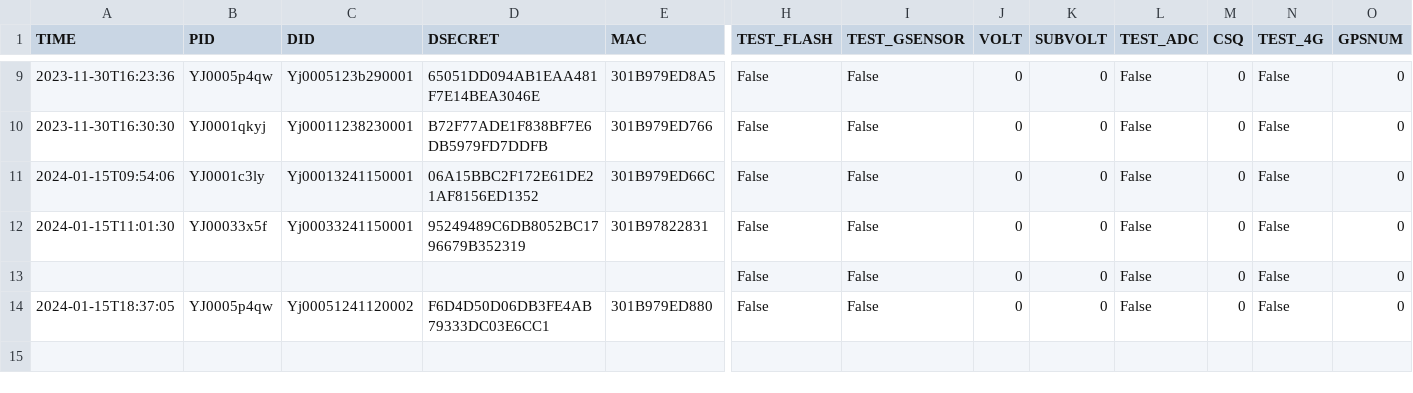
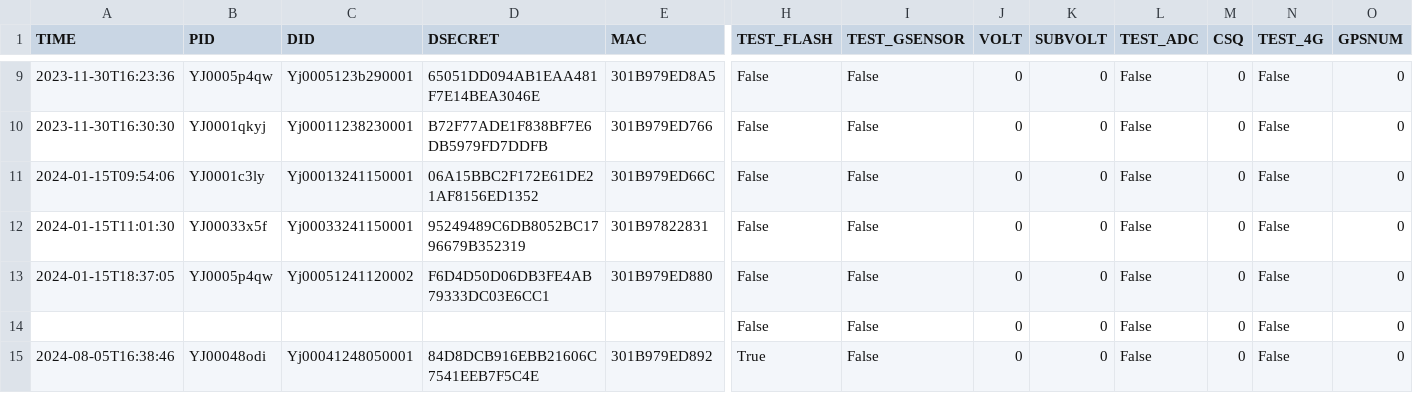
Before and after one commit to Weeeendi/AuthTestPlatform, a CSV file: resource/regList.csv, drawn as a sheet; only a part is shown, gaps mark what is left out; removed rows and columns are numbered as before the commit, all else as after; rows hold the shown columns only; the diff names each change by its address in the sheet, - before the commit and + after, or states it on an @@ line.

```diff
--- a/resource/regList.csv
+++ b/resource/regList.csv
-row 13:  |  |  |  |  | False | False | 0 | 0 | False | 0 | False | 0
+row 14:  |  |  |  |  | False | False | 0 | 0 | False | 0 | False | 0
+row 15: 2024-08-05T16:38:46 | YJ00048odi | Yj00041248050001 | 84D8DCB916EBB21606C7541EEB7F5C4E | 301B979ED892 | True | False | 0 | 0 | False | 0 | False | 0
```
Also changed, not shown: 9 other files.
